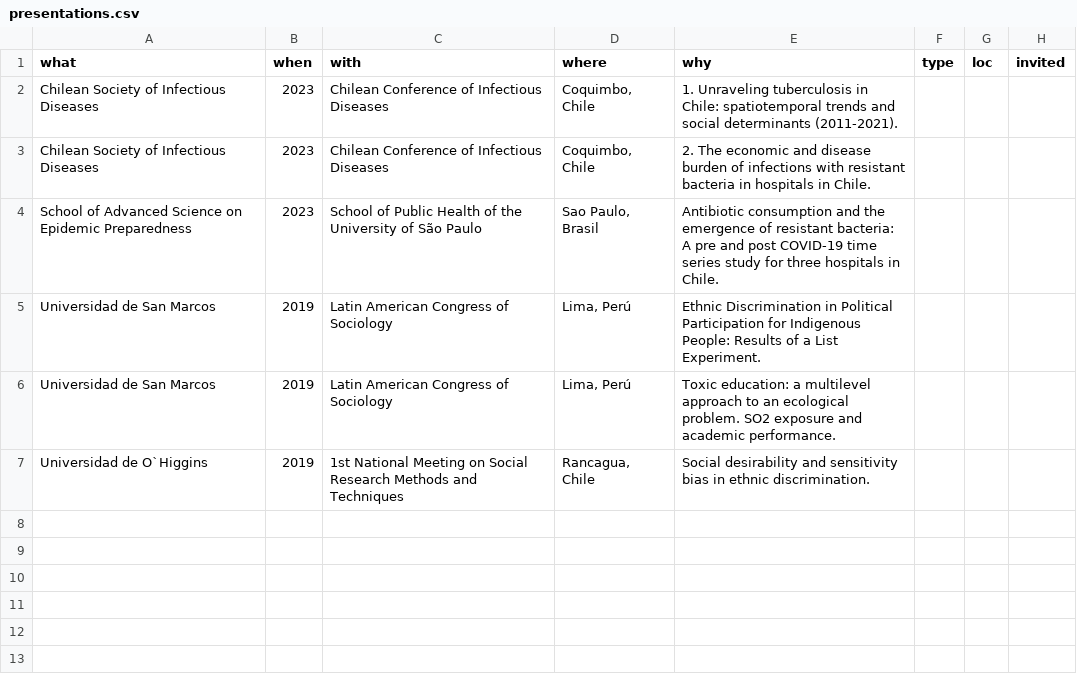
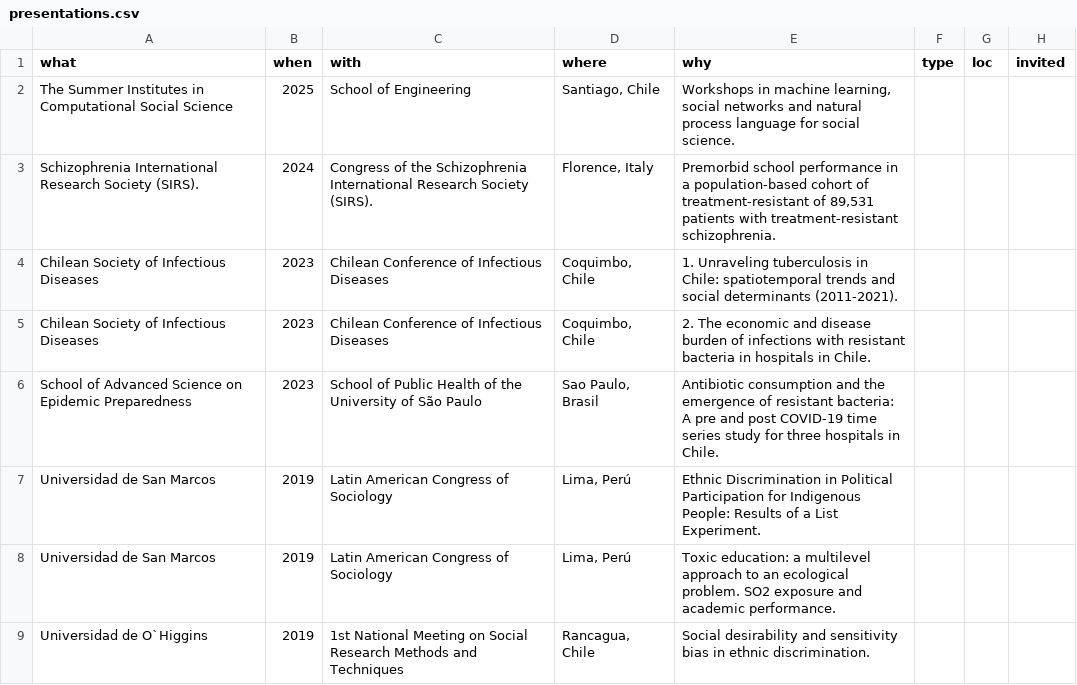
Before and after one commit to JDConejeros/CV, a CSV file: data/ENG/presentations.csv, drawn as a sheet.

```diff
--- a/data/ENG/presentations.csv
+++ b/data/ENG/presentations.csv
@@ -1,2 +1,4 @@
 what;when;with;where;why;type;loc;invited
+The Summer Institutes in Computational Social Science;2025;School of Engineering;Santiago, Chile;Workshops in machine learning, social networks and natural process language for social science.;;;
+Schizophrenia International Research Society (SIRS).;2024;Congress of the Schizophrenia International Research Society (SIRS).;Florence, Italy;Premorbid school performance in a population-based cohort of treatment-resistant of 89,531 patients with treatment-resistant schizophrenia.;;;
 Chilean Society of Infectious Diseases;2023;Chilean Conference of Infectious Diseases;Coquimbo, Chile;1. Unraveling tuberculosis in Chile: spatiotemporal trends and social determinants (2011-2021).;;;
```
Also changed, not shown: data/ENG/education.csv, data/ENG/grants.csv, 47 other files.
